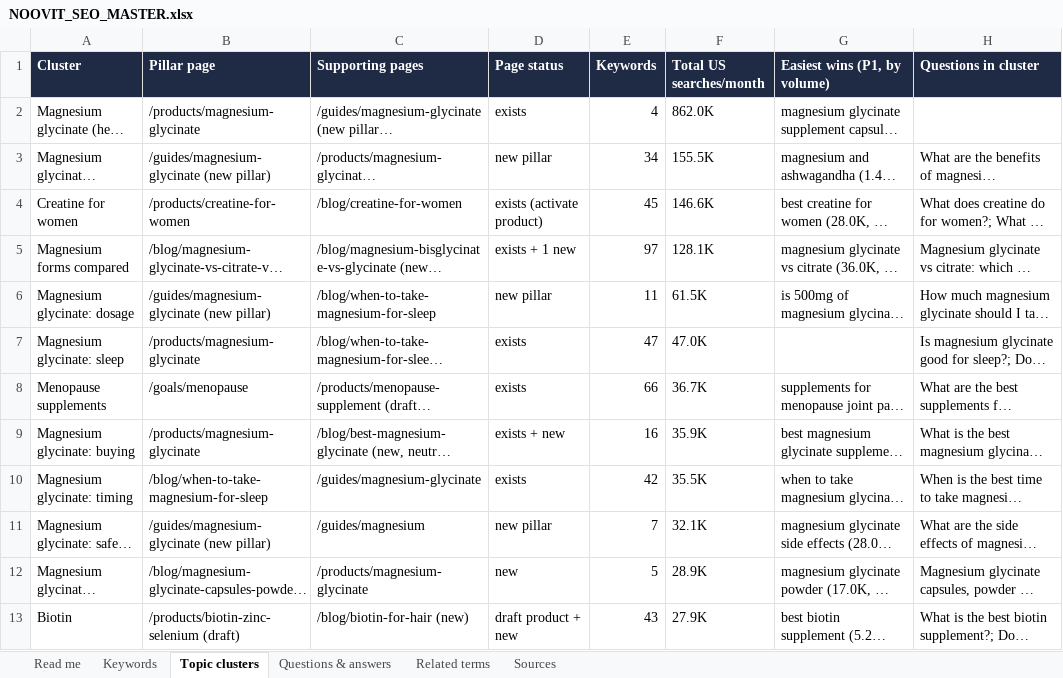
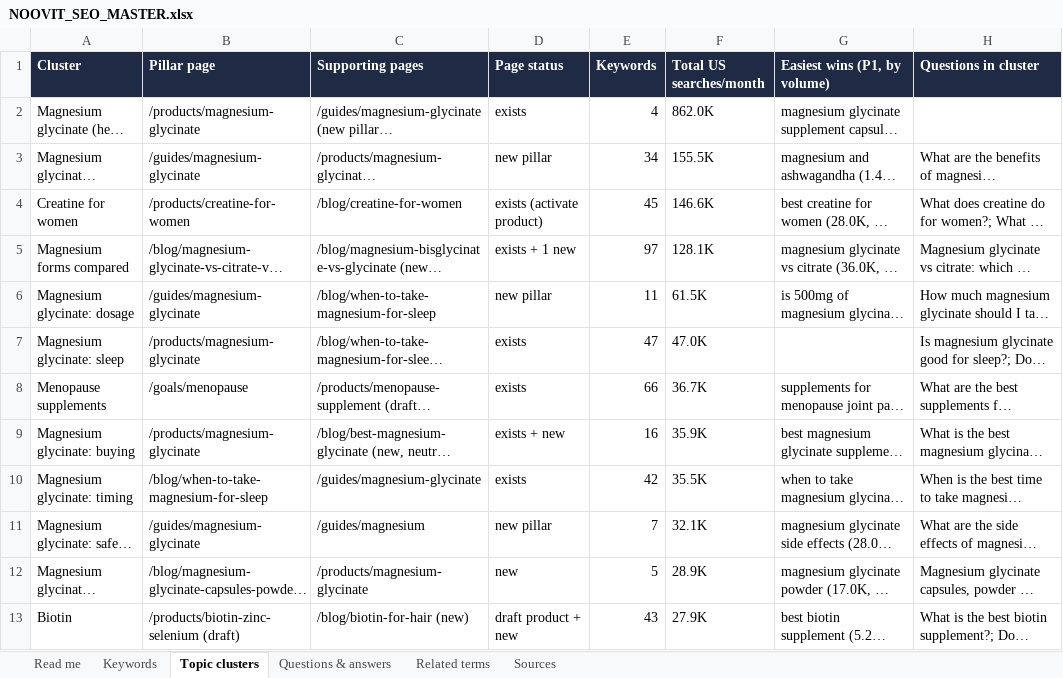
Before and after one commit to Humasci/noovit-shop, an Excel workbook: docs/seo/NOOVIT_SEO_MASTER.xlsx, sheet Topic clusters, drawn as a sheet; only a part is shown; long unchanged cells end in …; values as stored, in another font and other column widths than the file's, no borders; the diff names each change by its address in the sheet, - before the commit and + after, or states it on an @@ line.

```diff
--- a/docs/seo/NOOVIT_SEO_MASTER.xlsx (sheet Topic clusters)
+++ b/docs/seo/NOOVIT_SEO_MASTER.xlsx (sheet Topic clusters)
-B3 (Pillar page): /guides/magnesium-glycinate (new pillar)
+B3 (Pillar page): /guides/magnesium-glycinate
-B6 (Pillar page): /guides/magnesium-glycinate (new pillar)
+B6 (Pillar page): /guides/magnesium-glycinate
-B11 (Pillar page): /guides/magnesium-glycinate (new pillar)
+B11 (Pillar page): /guides/magnesium-glycinate
```
Also changed, not shown: sheet Keywords, sheet Questions & answers, sheet Related terms, 9 other files.
